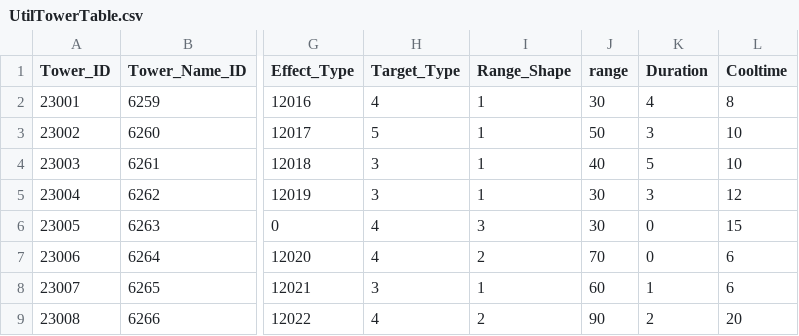
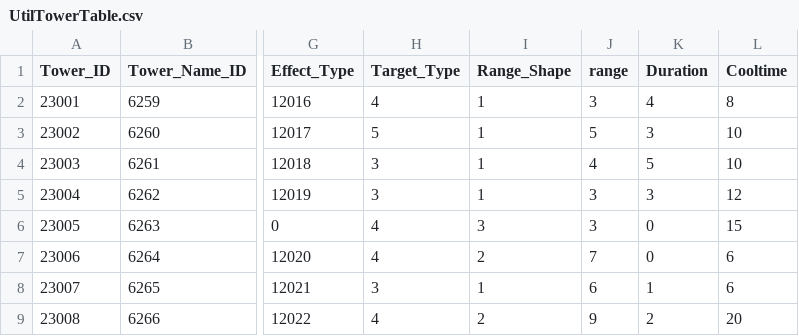
Before and after one commit to MM1152/MyPlanet, a CSV file: Assets/DataTables/UtilTowerTable.csv, drawn as a sheet; only a part is shown, gaps mark what is left out; the diff names each change by its address in the sheet, - before the commit and + after, or states it on an @@ line.

```diff
--- a/Assets/DataTables/UtilTowerTable.csv
+++ b/Assets/DataTables/UtilTowerTable.csv
-J2 (range): 30
+J2 (range): 3
-J3 (range): 50
+J3 (range): 5
-J4 (range): 40
+J4 (range): 4
-J5:J6 (range): 30
+J5:J6 (range): 3
-J7 (range): 70
+J7 (range): 7
-J8 (range): 60
+J8 (range): 6
-J9 (range): 90
+J9 (range): 9
```
Also changed, not shown: Assets/DataTables/StringTable.csv, 57 other files.
